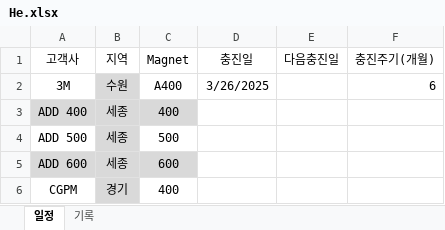
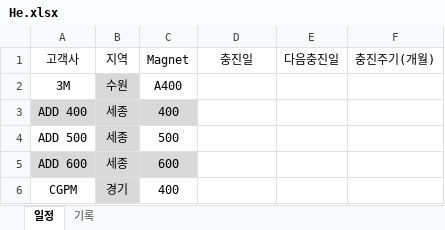
Before and after one commit to Hyunsu7917/BRKR-SERVER, an Excel workbook: assets/He.xlsx, sheet 일정, drawn as a sheet; only a part is shown; values as stored, in another font and other column widths than the file's, no borders; the diff names each change by its address in the sheet, - before the commit and + after, or states it on an @@ line.

```diff
--- a/assets/He.xlsx (sheet 일정)
+++ b/assets/He.xlsx (sheet 일정)
-D2: 3/26/2025
+D2: (empty)
-F2: 6
+F2: (empty)
```
Also changed, not shown: sheet 기록.
